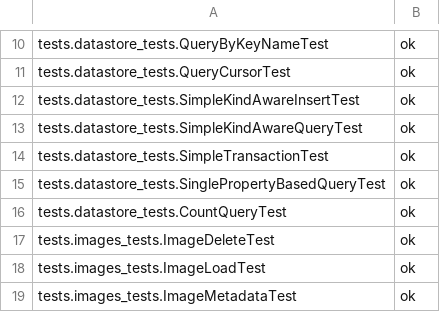
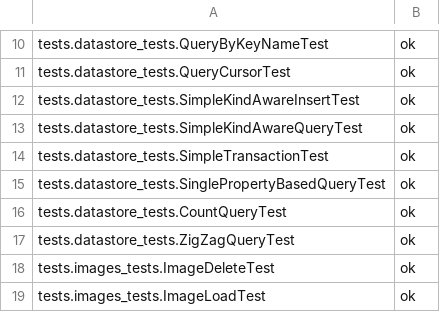
Before and after one commit to AppScale/hawkeye, a CSV file: test-suite/hawkeye_baseline_python.csv, drawn as a sheet; only a part is shown, gaps mark what is left out; the shorter side is filled out with more unchanged rows.

Commit message:
zig zag tests

```diff
--- a/test-suite/hawkeye_baseline_python.csv
+++ b/test-suite/hawkeye_baseline_python.csv
@@ -16,2 +16,3 @@ tests.datastore_tests.SinglePropertyBasedQueryTest, ok
 tests.datastore_tests.CountQueryTest, ok
+tests.datastore_tests.ZigZagQueryTest, ok
 tests.images_tests.ImageDeleteTest, ok
```
Also changed, not shown: 3 other files.
